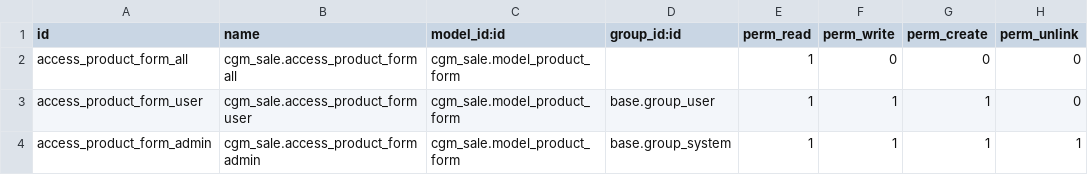
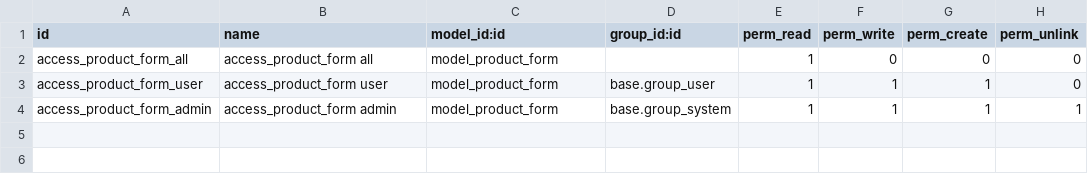
Before and after one commit to cg-mobile-paris/odoo, a CSV file: cgm-addons/cgm_sale/security/ir.model.access.csv, drawn as a sheet.

Commit message:
Update ir.model.access.csv

```diff
--- a/cgm-addons/cgm_sale/security/ir.model.access.csv
+++ b/cgm-addons/cgm_sale/security/ir.model.access.csv
@@ -1,4 +1,4 @@
 id,name,model_id:id,group_id:id,perm_read,perm_write,perm_create,perm_unlink
-access_product_form_all,cgm_sale.access_product_form all,cgm_sale.model_product_form,,1,0,0,0
-access_product_form_user,cgm_sale.access_product_form user,cgm_sale.model_product_form,base.group_user,1,1,1,0
-access_product_form_admin,cgm_sale.access_product_form admin,cgm_sale.model_product_form,base.group_system,1,1,1,1
+access_product_form_all,access_product_form all,model_product_form,,1,0,0,0
+access_product_form_user,access_product_form user,model_product_form,base.group_user,1,1,1,0
+access_product_form_admin,access_product_form admin,model_product_form,base.group_system,1,1,1,1
```
